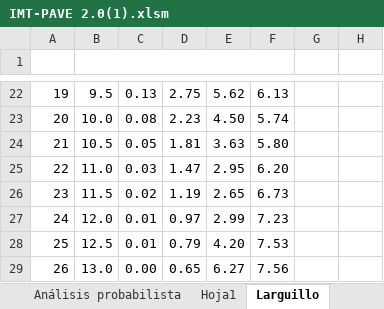
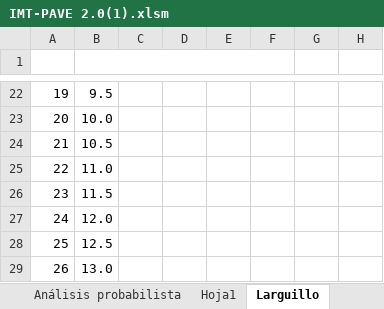
Before and after one commit to Jaccopo/excelaaaaa, an Excel workbook: trabajo/IMT-PAVE 2.0(1).xlsm, sheet Larguillo, drawn as a sheet; only a part is shown, gaps mark what is left out; values as stored, in another font and other column widths than the file's, no borders; the diff covers the shown part only; the diff names each change by its address in the sheet, - before the commit and + after, or states it on an @@ line.

```diff
--- a/trabajo/IMT-PAVE 2.0(1).xlsm (sheet Larguillo)
+++ b/trabajo/IMT-PAVE 2.0(1).xlsm (sheet Larguillo)
-C22: 0.13
+C22: (empty)
-D22: 2.75
+D22: (empty)
-E22: 5.62
+E22: (empty)
-F22: 6.13
+F22: (empty)
-C23: 0.08
+C23: (empty)
-D23: 2.23
+D23: (empty)
-E23: 4.50
+E23: (empty)
-F23: 5.74
+F23: (empty)
-C24: 0.05
+C24: (empty)
-D24: 1.81
+D24: (empty)
-E24: 3.63
+E24: (empty)
-F24: 5.80
+F24: (empty)
-C25: 0.03
+C25: (empty)
-D25: 1.47
+D25: (empty)
-E25: 2.95
+E25: (empty)
-F25: 6.20
+F25: (empty)
-C26: 0.02
+C26: (empty)
-D26: 1.19
+D26: (empty)
-E26: 2.65
+E26: (empty)
-F26: 6.73
+F26: (empty)
-C27:C28: 0.01
+C27:C28: (empty)
-D27: 0.97
+D27: (empty)
-E27: 2.99
+E27: (empty)
-F27: 7.23
+F27: (empty)
-D28: 0.79
+D28: (empty)
-E28: 4.20
+E28: (empty)
-F28: 7.53
+F28: (empty)
-C29: 0.00
+C29: (empty)
-D29: 0.65
+D29: (empty)
-E29: 6.27
+E29: (empty)
-F29: 7.56
+F29: (empty)
```
Also changed, not shown: 368 edited cells elsewhere in this sheet, sheet Hoja1, charts or pictures, 12 other files.
